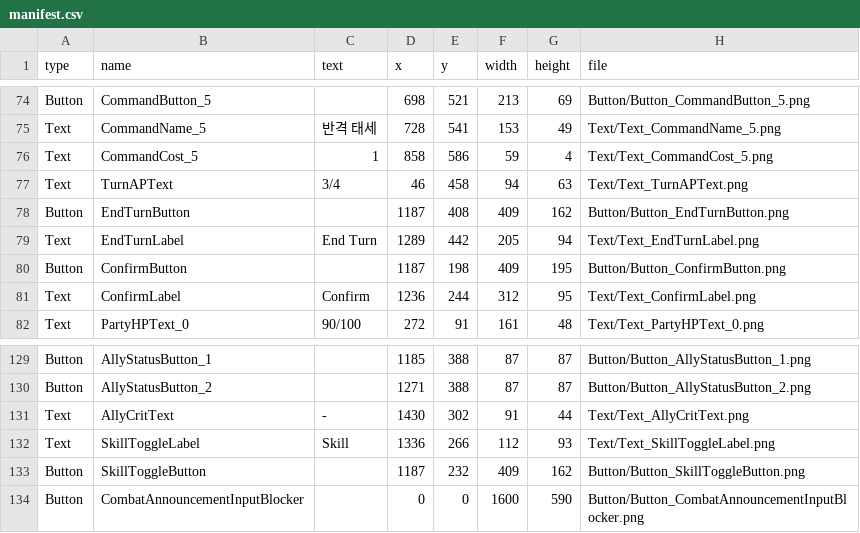
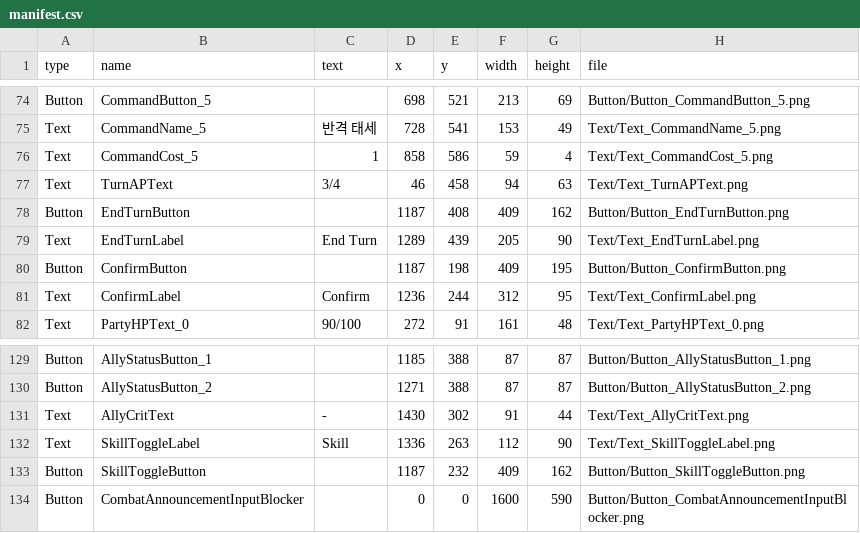
Before and after one commit to codeGlutton/P_RD, a CSV file: Design/UIAudit/WBPCaptures16x5_9/en/WBP_CombatHUD04/manifest.csv, drawn as a sheet; only a part is shown, gaps mark what is left out.

Commit message:
fix(ui): optically center combat action labels
[SVN-REV]: Unversioned directory

```diff
--- a/Design/UIAudit/WBPCaptures16x5_9/en/WBP_CombatHUD04/manifest.csv
+++ b/Design/UIAudit/WBPCaptures16x5_9/en/WBP_CombatHUD04/manifest.csv
@@ -78,3 +78,3 @@ Text,"TurnAPText","3/4",46,458,94,63,"Text/Text_TurnAPText.png"
 Button,"EndTurnButton","",1187,408,409,162,"Button/Button_EndTurnButton.png"
-Text,"EndTurnLabel","End Turn",1289,442,205,94,"Text/Text_EndTurnLabel.png"
+Text,"EndTurnLabel","End Turn",1289,439,205,90,"Text/Text_EndTurnLabel.png"
 Button,"ConfirmButton","",1187,198,409,195,"Button/Button_ConfirmButton.png"
@@ -131,3 +131,3 @@ Button,"AllyStatusButton_2","",1271,388,87,87,"Button/Button_AllyStatusButton_2.
 Text,"AllyCritText","-",1430,302,91,44,"Text/Text_AllyCritText.png"
-Text,"SkillToggleLabel","Skill",1336,266,112,93,"Text/Text_SkillToggleLabel.png"
+Text,"SkillToggleLabel","Skill",1336,263,112,90,"Text/Text_SkillToggleLabel.png"
 Button,"SkillToggleButton","",1187,232,409,162,"Button/Button_SkillToggleButton.png"
```
Also changed, not shown: Design/UIAudit/WBPCaptures16x5_9/ko/WBP_CombatHUD04/manifest.csv, 15 other files.
